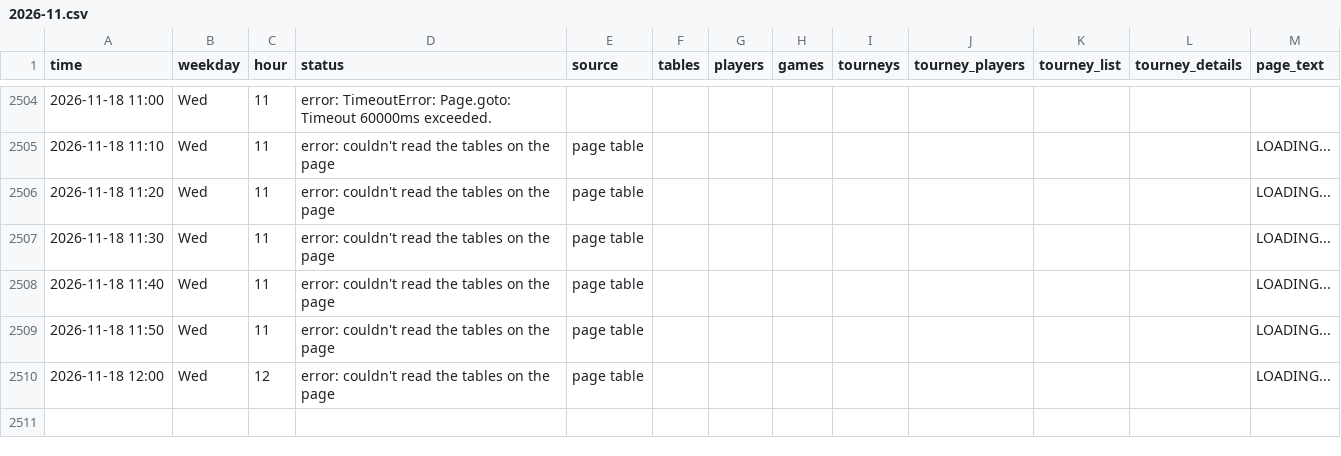
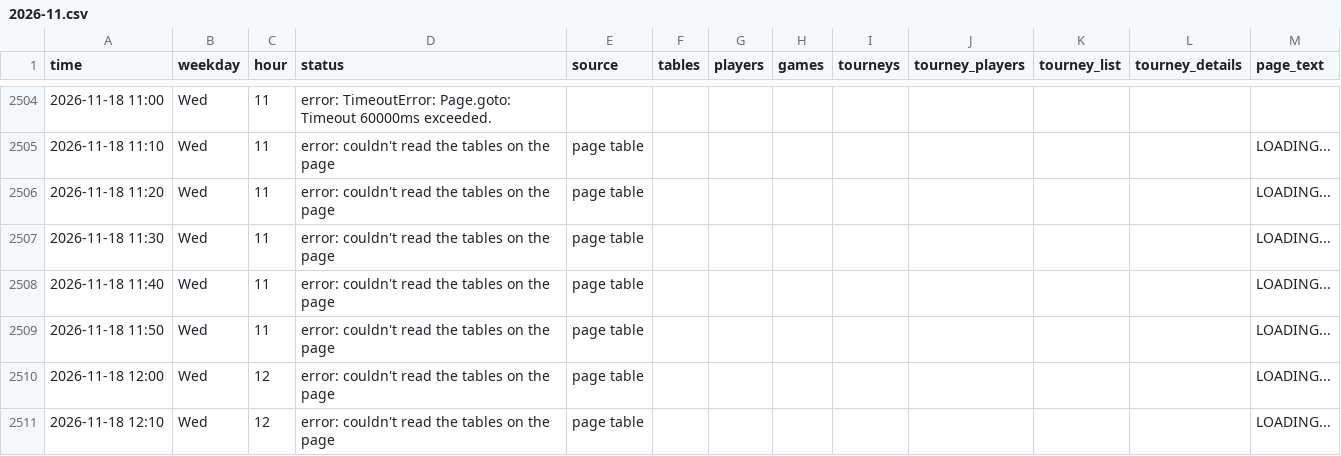
Before and after one commit to legendtoss/kings-tracker, a CSV file: data/2026-11.csv, drawn as a sheet; only a part is shown, gaps mark what is left out.

```diff
--- a/data/2026-11.csv
+++ b/data/2026-11.csv
@@ -2510 +2510,2 @@
 2026-11-18 12:00,Wed,12,error: couldn't read the tables on the page,page table,,,,,,,,LOADING...
+2026-11-18 12:10,Wed,12,error: couldn't read the tables on the page,page table,,,,,,,,LOADING...
```
Also changed, not shown: data/banco/2026-11.csv, data/cardcasino/2026-11.csv, 7 other files.
